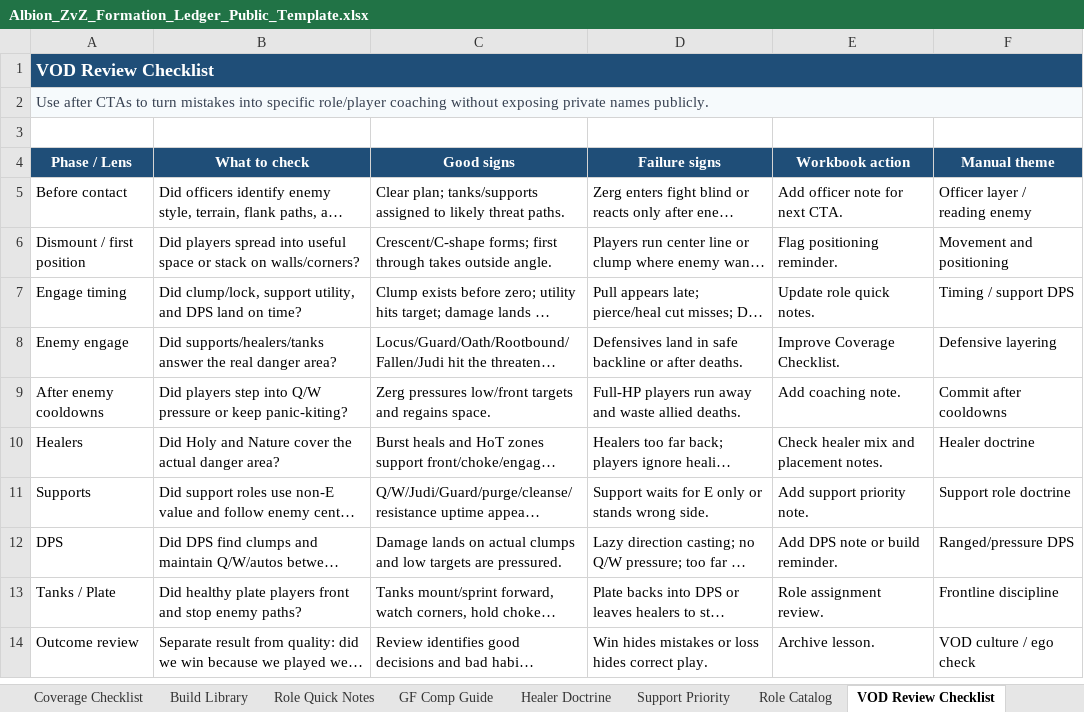
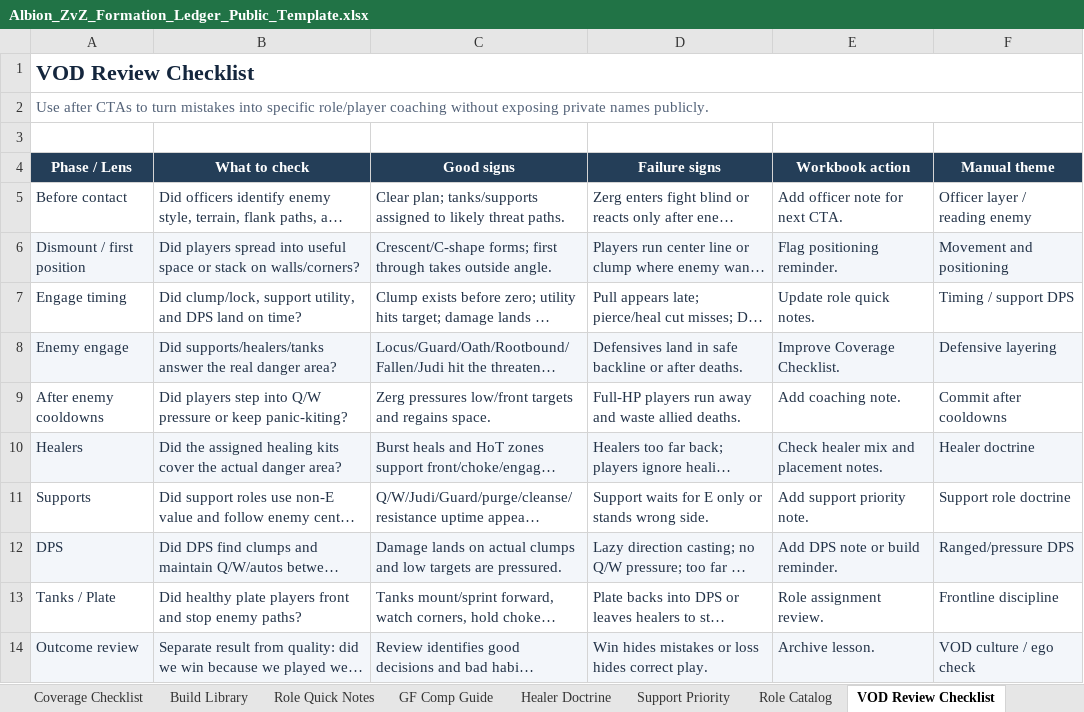
Before and after one commit to albionzvzmanual/albionzvzmanual.github.io, an Excel workbook: docs/assets/downloads/Albion_ZvZ_Formation_Ledger_Public_Template.xlsx, sheet VOD Review Checklist, drawn as a sheet; long unchanged cells end in …; values as stored, in another font and other column widths than the file's, no borders; the diff names each change by its address in the sheet, - before the commit and + after, or states it on an @@ line.

```diff
--- a/docs/assets/downloads/Albion_ZvZ_Formation_Ledger_Public_Template.xlsx (sheet VOD Review Checklist)
+++ b/docs/assets/downloads/Albion_ZvZ_Formation_Ledger_Public_Template.xlsx (sheet VOD Review Checklist)
-A1:F1 fill: #1F4E78
+A1:F1 fill: none
-A1 text colour: #FFFFFF
+A1 text colour: #14263D, text size: larger
-A2:F2 fill: #F6FAFC
+A2:F2 fill: none
-A2 text colour: #374151
+A2 text colour: #536278
-A4:F4 fill: #1F4E78
+A4:F4 fill: #243E58
-A5:F14 text colour: black
+A5:F14 text colour: #223247
-A6:F6 fill: none
+A6:F6 fill: #F3F6FA
-A8:F8 fill: none
+A8:F8 fill: #F3F6FA
-A10:F10 fill: none
+A10:F10 fill: #F3F6FA
-B10 (What to check): Did Holy and Nature cover the…
+B10 (What to check): Did the assigned healing kits cover the…
-A12:F12 fill: none
+A12:F12 fill: #F3F6FA
-A14:F14 fill: none
+A14:F14 fill: #F3F6FA
```
Also changed, not shown: sheet Officer Dashboard, sheet Party 1, sheet Party 2, sheet Lists, sheet Comp Package Intake, sheet Manual Index, 13 more sheets, 54 other files.
